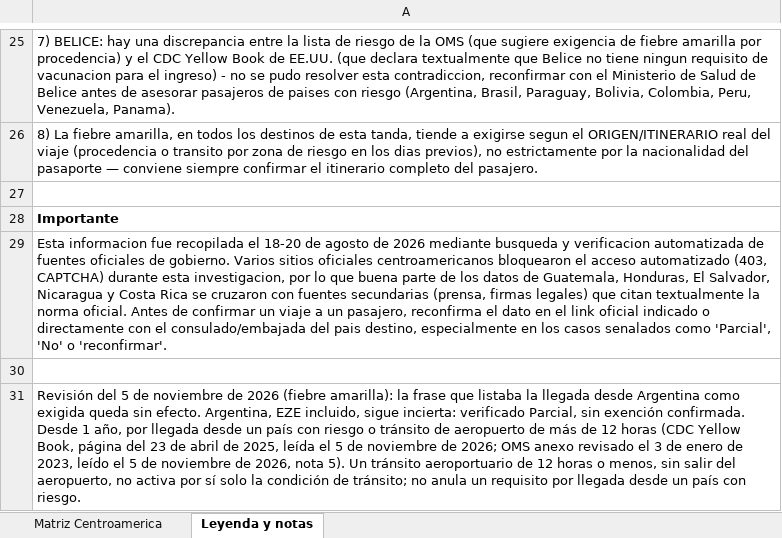
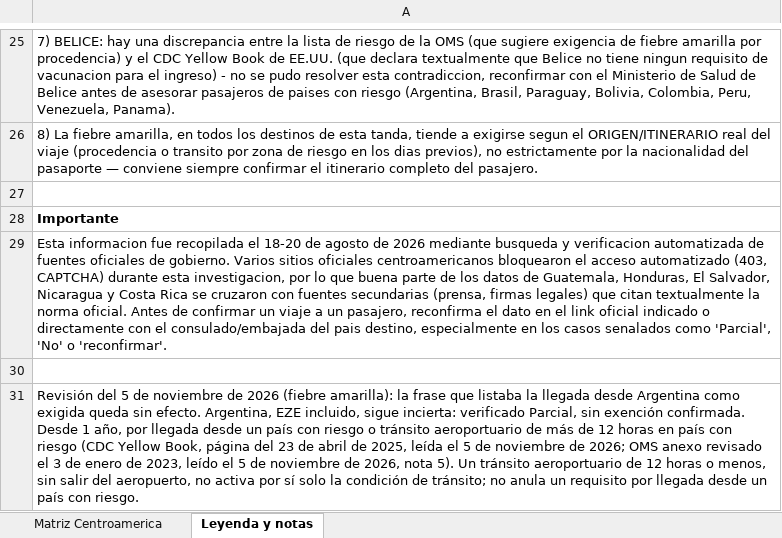
Before and after one commit to Guidoolivero/TravelDocs, an Excel workbook: docs/fuentes-fiebre-transito/Matriz_Visado_Sanidad_Centroamerica_Multinacionalidad.xlsx, sheet Leyenda y notas, drawn as a sheet; only a part is shown, gaps mark what is left out; values as stored, in another font and other column widths than the file's, no borders; the diff names each change by its address in the sheet, - before the commit and + after, or states it on an @@ line.

```diff
--- a/docs/fuentes-fiebre-transito/Matriz_Visado_Sanidad_Centroamerica_Multinacionalidad.xlsx (sheet Leyenda y notas)
+++ b/docs/fuentes-fiebre-transito/Matriz_Visado_Sanidad_Centroamerica_Multinacionalidad.xlsx (sheet Leyenda y notas)
-A31: …o tránsito de aeropuerto de más de 12 horas (CDC Yellow…
+A31: …o tránsito aeroportuario de más de 12 horas en país con riesgo (CDC Yellow…
```
Also changed, not shown: sheet Matriz Centroamerica, docs/fuentes-fiebre-transito/Matriz_Visado_Sanidad_Norteamerica_Caribe_Multinacionalidad.xlsx, docs/fuentes-fiebre-transito/Requisitos_Visado_Sanidad_Centroamerica.xlsx, 5 other files.
